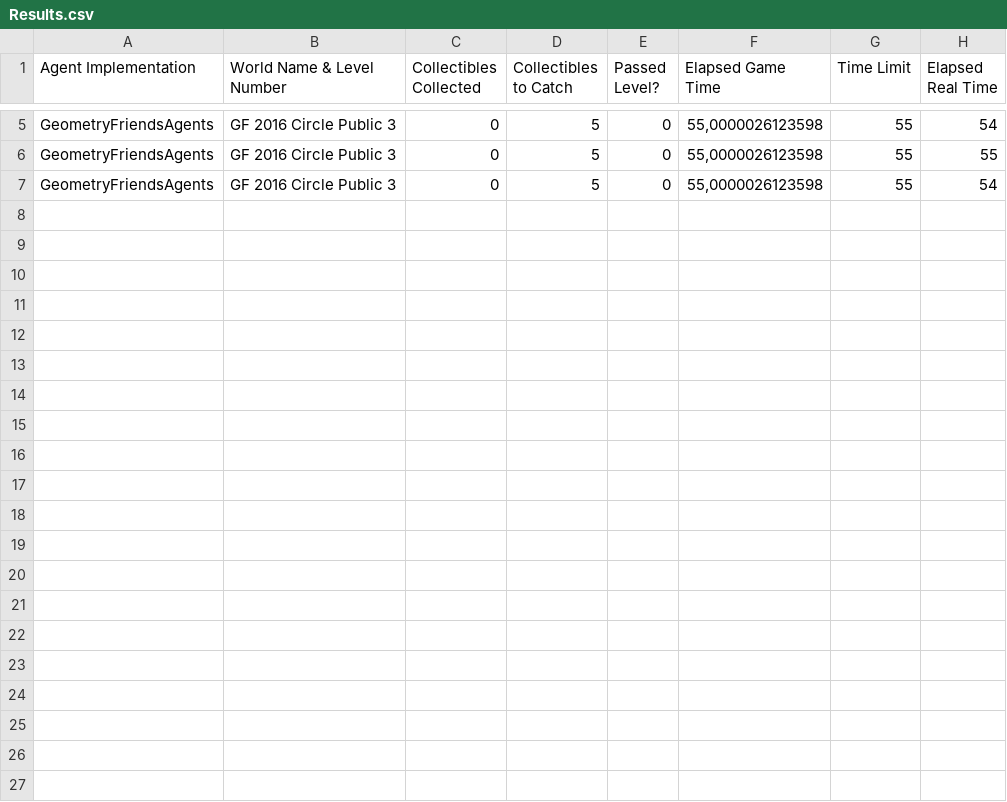
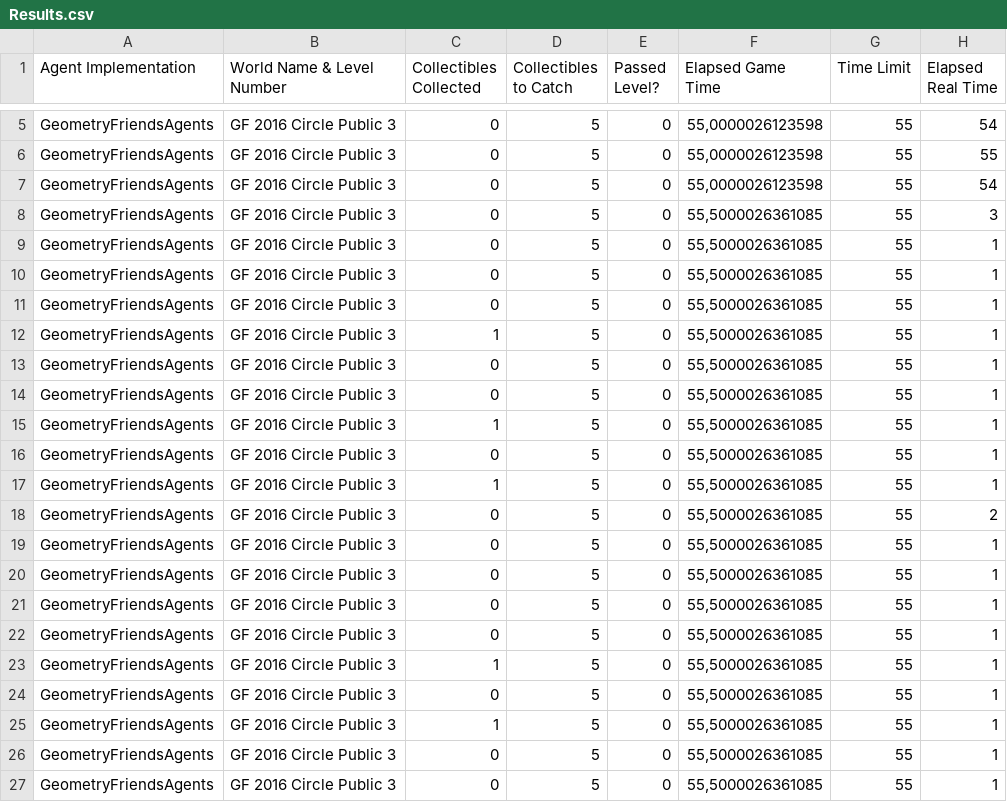
Before and after one commit to aeau/we-are-hyper-neat, a CSV file: GeometryFriendsGame/Release/Results/Results.csv, drawn as a sheet; only a part is shown, gaps mark what is left out.

```diff
--- a/GeometryFriendsGame/Release/Results/Results.csv
+++ b/GeometryFriendsGame/Release/Results/Results.csv
@@ -7 +7,21 @@ GeometryFriendsAgents;GF 2016 Circle Public 3;0;5;0;55,0000026123598;55;55
 GeometryFriendsAgents;GF 2016 Circle Public 3;0;5;0;55,0000026123598;55;54
+GeometryFriendsAgents;GF 2016 Circle Public 3;0;5;0;55,5000026361085;55;3
+GeometryFriendsAgents;GF 2016 Circle Public 3;0;5;0;55,5000026361085;55;1
+GeometryFriendsAgents;GF 2016 Circle Public 3;0;5;0;55,5000026361085;55;1
+GeometryFriendsAgents;GF 2016 Circle Public 3;0;5;0;55,5000026361085;55;1
+GeometryFriendsAgents;GF 2016 Circle Public 3;1;5;0;55,5000026361085;55;1
+GeometryFriendsAgents;GF 2016 Circle Public 3;0;5;0;55,5000026361085;55;1
+GeometryFriendsAgents;GF 2016 Circle Public 3;0;5;0;55,5000026361085;55;1
+GeometryFriendsAgents;GF 2016 Circle Public 3;1;5;0;55,5000026361085;55;1
+GeometryFriendsAgents;GF 2016 Circle Public 3;0;5;0;55,5000026361085;55;1
+GeometryFriendsAgents;GF 2016 Circle Public 3;1;5;0;55,5000026361085;55;1
+GeometryFriendsAgents;GF 2016 Circle Public 3;0;5;0;55,5000026361085;55;2
+GeometryFriendsAgents;GF 2016 Circle Public 3;0;5;0;55,5000026361085;55;1
+GeometryFriendsAgents;GF 2016 Circle Public 3;0;5;0;55,5000026361085;55;1
+GeometryFriendsAgents;GF 2016 Circle Public 3;0;5;0;55,5000026361085;55;1
+GeometryFriendsAgents;GF 2016 Circle Public 3;0;5;0;55,5000026361085;55;1
+GeometryFriendsAgents;GF 2016 Circle Public 3;1;5;0;55,5000026361085;55;1
+GeometryFriendsAgents;GF 2016 Circle Public 3;0;5;0;55,5000026361085;55;1
+GeometryFriendsAgents;GF 2016 Circle Public 3;1;5;0;55,5000026361085;55;1
+GeometryFriendsAgents;GF 2016 Circle Public 3;0;5;0;55,5000026361085;55;1
+GeometryFriendsAgents;GF 2016 Circle Public 3;0;5;0;55,5000026361085;55;1
```
Also changed, not shown: 7 other files.
